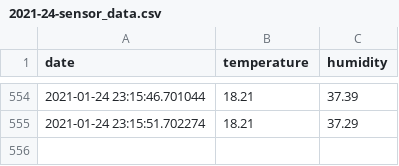
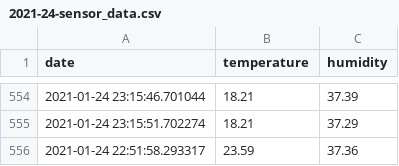
Before and after one commit to NelsonIg/Raspi, a CSV file: python/2021-24-sensor_data.csv, drawn as a sheet; only a part is shown, gaps mark what is left out.

Commit message:
random test

```diff
--- a/python/2021-24-sensor_data.csv
+++ b/python/2021-24-sensor_data.csv
@@ -555 +555,2 @@ date,temperature,humidity
 2021-01-24 23:15:51.702274, 18.21, 37.29
+2021-01-24 22:51:58.293317, 23.59, 37.36
```
